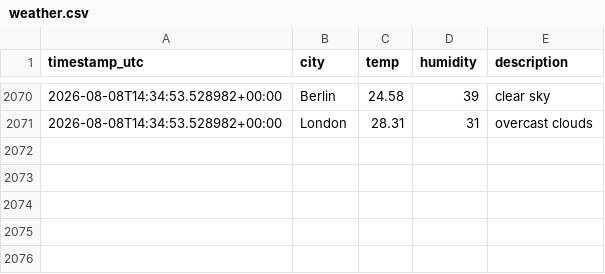
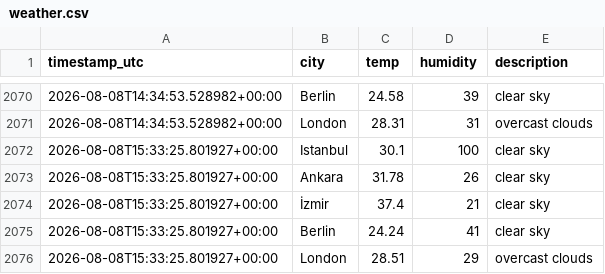
Before and after one commit to alihantangul/weather-etl, a CSV file: weather.csv, drawn as a sheet; only a part is shown, gaps mark what is left out.

```diff
--- a/weather.csv
+++ b/weather.csv
@@ -2071 +2071,6 @@
 2026-08-08T14:34:53.528982+00:00,London,28.31,31,overcast clouds
+2026-08-08T15:33:25.801927+00:00,Istanbul,30.1,100,clear sky
+2026-08-08T15:33:25.801927+00:00,Ankara,31.78,26,clear sky
+2026-08-08T15:33:25.801927+00:00,İzmir,37.4,21,clear sky
+2026-08-08T15:33:25.801927+00:00,Berlin,24.24,41,clear sky
+2026-08-08T15:33:25.801927+00:00,London,28.51,29,overcast clouds
```
